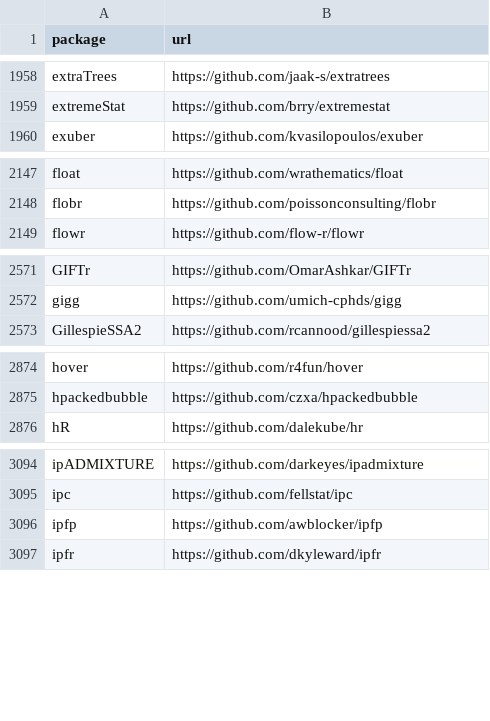
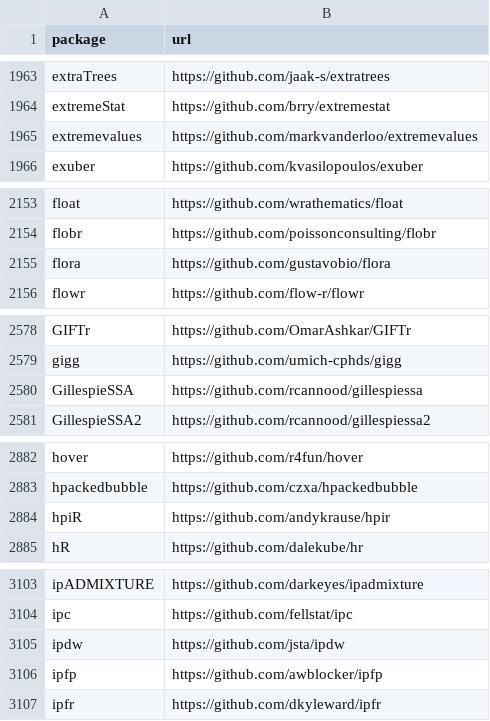
Before and after one commit to r-universe-org/cran-to-git, a CSV file: crantogit.csv, drawn as a sheet; only a part is shown, gaps mark what is left out; the diff covers the shown part only.

```diff
--- a/crantogit.csv
+++ b/crantogit.csv
@@ -1959,2 +1964,3 @@ extraTrees,https://github.com/jaak-s/extratrees
 extremeStat,https://github.com/brry/extremestat
+extremevalues,https://github.com/markvanderloo/extremevalues
 exuber,https://github.com/kvasilopoulos/exuber
@@ -2148,2 +2154,3 @@ float,https://github.com/wrathematics/float
 flobr,https://github.com/poissonconsulting/flobr
+flora,https://github.com/gustavobio/flora
 flowr,https://github.com/flow-r/flowr
@@ -2572,2 +2579,3 @@ GIFTr,https://github.com/OmarAshkar/GIFTr
 gigg,https://github.com/umich-cphds/gigg
+GillespieSSA,https://github.com/rcannood/gillespiessa
 GillespieSSA2,https://github.com/rcannood/gillespiessa2
@@ -2875,2 +2883,3 @@ hover,https://github.com/r4fun/hover
 hpackedbubble,https://github.com/czxa/hpackedbubble
+hpiR,https://github.com/andykrause/hpir
 hR,https://github.com/dalekube/hr
@@ -3095,2 +3104,3 @@ ipADMIXTURE,https://github.com/darkeyes/ipadmixture
 ipc,https://github.com/fellstat/ipc
+ipdw,https://github.com/jsta/ipdw
 ipfp,https://github.com/awblocker/ipfp
```
Also changed, not shown: 19 added rows elsewhere in this file, 21 other files.
